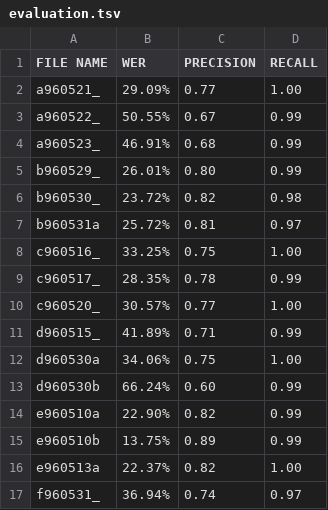
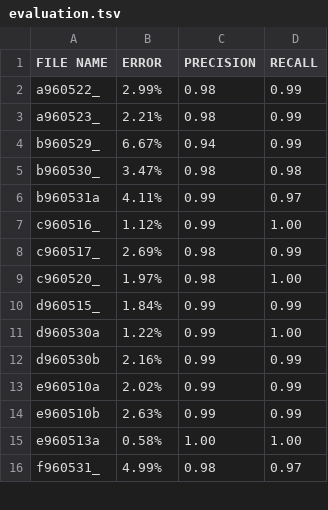
Before and after one commit to brandeis-llc/clams-acoustic-classification-segmentation, a TSV file: evaluation.tsv, drawn as a sheet; only a part is shown; the diff covers the shown part only.

Commit message:
New evaluation file from better data cleansing

```diff
--- a/evaluation.tsv
+++ b/evaluation.tsv
@@ -1,17 +1,16 @@
-FILE NAME	WER	PRECISION	RECALL
-a960521_	29.09%	0.77	1.00
-a960522_	50.55%	0.67	0.99
-a960523_	46.91%	0.68	0.99
-b960529_	26.01%	0.80	0.99
-b960530_	23.72%	0.82	0.98
-b960531a	25.72%	0.81	0.97
-c960516_	33.25%	0.75	1.00
-c960517_	28.35%	0.78	0.99
-c960520_	30.57%	0.77	1.00
-d960515_	41.89%	0.71	0.99
-d960530a	34.06%	0.75	1.00
-d960530b	66.24%	0.60	0.99
-e960510a	22.90%	0.82	0.99
-e960510b	13.75%	0.89	0.99
-e960513a	22.37%	0.82	1.00
-f960531_	36.94%	0.74	0.97
+FILE NAME	ERROR	PRECISION	RECALL
+a960522_	2.99%	0.98	0.99
+a960523_	2.21%	0.98	0.99
+b960529_	6.67%	0.94	0.99
+b960530_	3.47%	0.98	0.98
+b960531a	4.11%	0.99	0.97
+c960516_	1.12%	0.99	1.00
+c960517_	2.69%	0.98	0.99
+c960520_	1.97%	0.98	1.00
+d960515_	1.84%	0.99	0.99
+d960530a	1.22%	0.99	1.00
+d960530b	2.16%	0.99	0.99
+e960510a	2.02%	0.99	0.99
+e960510b	2.63%	0.99	0.99
+e960513a	0.58%	1.00	1.00
+f960531_	4.99%	0.98	0.97
```
Also changed, not shown: 1 removed row and 32 edited cells elsewhere in this file.
